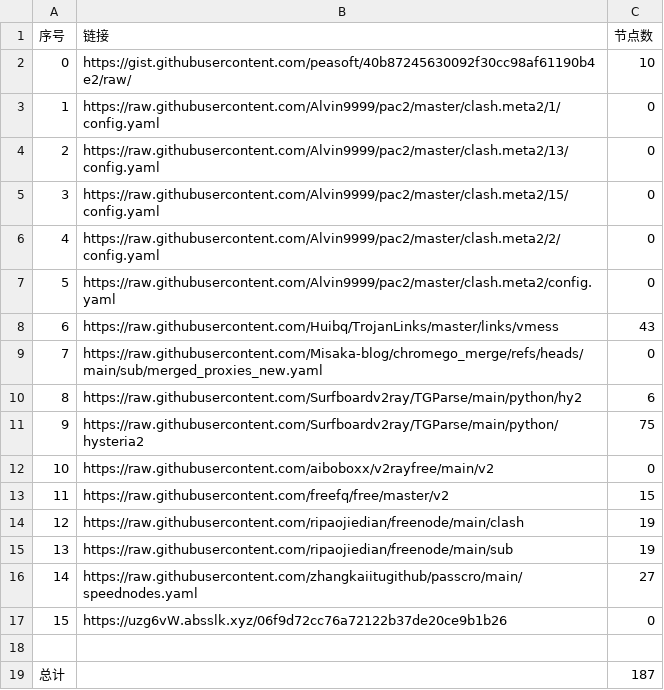
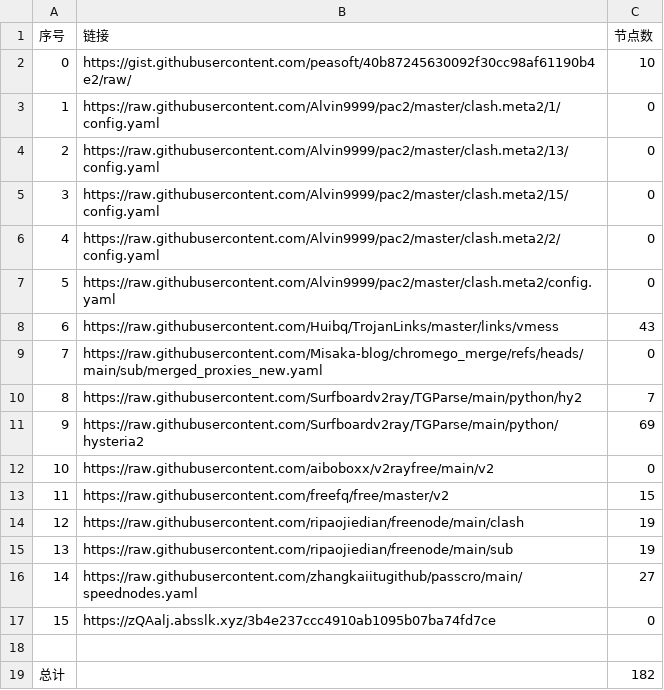
Before and after one commit to liuhtt/liuNoMoreWalls, a CSV file: list_result.csv, drawn as a sheet.

```diff
--- a/list_result.csv
+++ b/list_result.csv
@@ -9,4 +9,4 @@
 7,https://raw.githubusercontent.com/Misaka-blog/chromego_merge/refs/heads/main/sub/merged_proxies_new.yaml,0
-8,https://raw.githubusercontent.com/Surfboardv2ray/TGParse/main/python/hy2,6
-9,https://raw.githubusercontent.com/Surfboardv2ray/TGParse/main/python/hysteria2,75
+8,https://raw.githubusercontent.com/Surfboardv2ray/TGParse/main/python/hy2,7
+9,https://raw.githubusercontent.com/Surfboardv2ray/TGParse/main/python/hysteria2,69
 10,https://raw.githubusercontent.com/aiboboxx/v2rayfree/main/v2,0
@@ -16,4 +16,4 @@
 14,https://raw.githubusercontent.com/zhangkaiitugithub/passcro/main/speednodes.yaml,27
-15,https://uzg6vW.absslk.xyz/06f9d72cc76a72122b37de20ce9b1b26,0
+15,https://zQAalj.absslk.xyz/3b4e237ccc4910ab1095b07ba74fd7ce,0
 
-总计,,187
+总计,,182
```
Also changed, not shown: 10 other files.
